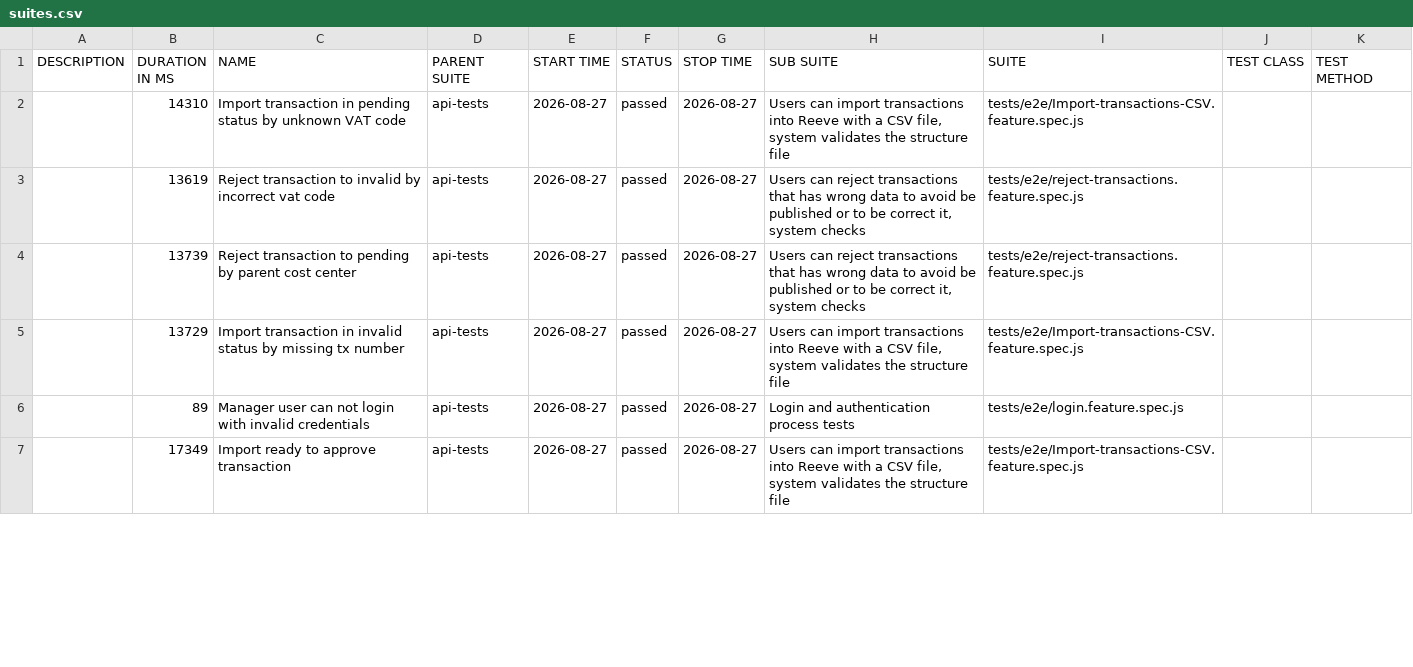
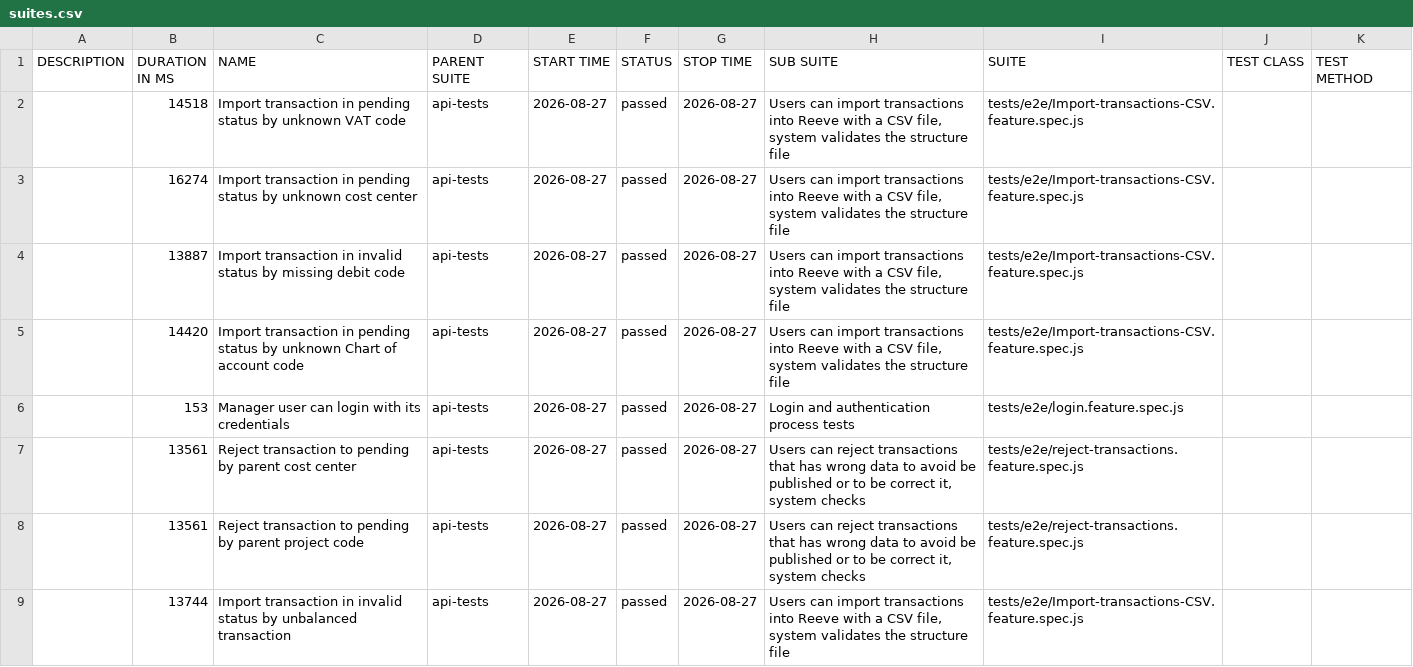
Before and after one commit to cardano-foundation/cf-reeve-application, a CSV file: allure-report/data/suites.csv, drawn as a sheet; only a part is shown; the diff covers the shown part only.

```diff
--- a/allure-report/data/suites.csv
+++ b/allure-report/data/suites.csv
@@ -1,7 +1,9 @@
 "DESCRIPTION","DURATION IN MS","NAME","PARENT SUITE","START TIME","STATUS","STOP TIME","SUB SUITE","SUITE","TEST CLASS","TEST METHOD"
-"","14310","Import transaction in pending status by unknown VAT code","api-tests","2026-08-27","passed","2026-08-27","Users can import transactions into Reeve with a CSV file, system validates the structure file","tests/e2e/Import-transactions-CSV.feature.spec.js","",""
-"","13619","Reject transaction to invalid by incorrect vat code","api-tests","2026-08-27","passed","2026-08-27","Users can reject transactions that has wrong data to avoid be published or to be correct it, system checks","tests/e2e/reject-transactions.feature.spec.js","",""
-"","13739","Reject transaction to pending by parent cost center","api-tests","2026-08-27","passed","2026-08-27","Users can reject transactions that has wrong data to avoid be published or to be correct it, system checks","tests/e2e/reject-transactions.feature.spec.js","",""
-"","13729","Import transaction in invalid status by missing tx number","api-tests","2026-08-27","passed","2026-08-27","Users can import transactions into Reeve with a CSV file, system validates the structure file","tests/e2e/Import-transactions-CSV.feature.spec.js","",""
-"","89","Manager user can not login with invalid credentials","api-tests","2026-08-27","passed","2026-08-27","Login and authentication process tests","tests/e2e/login.feature.spec.js","",""
-"","17349","Import ready to approve transaction","api-tests","2026-08-27","passed","2026-08-27","Users can import transactions into Reeve with a CSV file, system validates the structure file","tests/e2e/Import-transactions-CSV.feature.spec.js","",""
+"","14518","Import transaction in pending status by unknown VAT code","api-tests","2026-08-27","passed","2026-08-27","Users can import transactions into Reeve with a CSV file, system validates the structure file","tests/e2e/Import-transactions-CSV.feature.spec.js","",""
+"","16274","Import transaction in pending status by unknown cost center","api-tests","2026-08-27","passed","2026-08-27","Users can import transactions into Reeve with a CSV file, system validates the structure file","tests/e2e/Import-transactions-CSV.feature.spec.js","",""
+"","13887","Import transaction in invalid status by missing debit code","api-tests","2026-08-27","passed","2026-08-27","Users can import transactions into Reeve with a CSV file, system validates the structure file","tests/e2e/Import-transactions-CSV.feature.spec.js","",""
+"","14420","Import transaction in pending status by unknown Chart of account code","api-tests","2026-08-27","passed","2026-08-27","Users can import transactions into Reeve with a CSV file, system validates the structure file","tests/e2e/Import-transactions-CSV.feature.spec.js","",""
+"","153","Manager user can login with its credentials","api-tests","2026-08-27","passed","2026-08-27","Login and authentication process tests","tests/e2e/login.feature.spec.js","",""
+"","13561","Reject transaction to pending by parent cost center","api-tests","2026-08-27","passed","2026-08-27","Users can reject transactions that has wrong data to avoid be published or to be correct it, system checks","tests/e2e/reject-transactions.feature.spec.js","",""
+"","13561","Reject transaction to pending by parent project code","api-tests","2026-08-27","passed","2026-08-27","Users can reject transactions that has wrong data to avoid be published or to be correct it, system checks","tests/e2e/reject-transactions.feature.spec.js","",""
+"","13744","Import transaction in invalid status by unbalanced transaction","api-tests","2026-08-27","passed","2026-08-27","Users can import transactions into Reeve with a CSV file, system validates the structure file","tests/e2e/Import-transactions-CSV.feature.spec.js","",""
```
Also changed, not shown: 1 added row, 3 removed rows and 29 edited cells elsewhere in this file, 58 other files.
